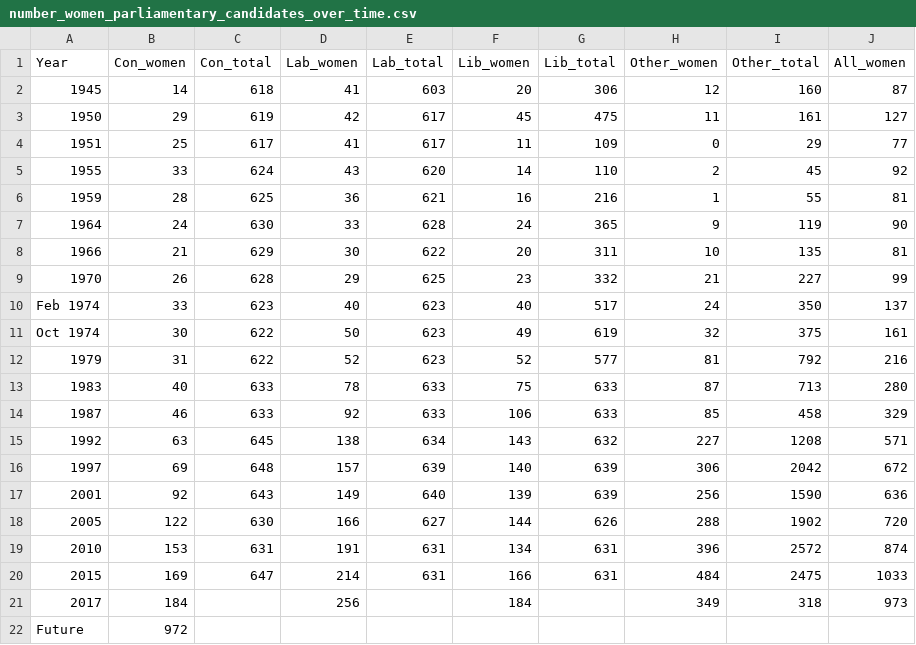
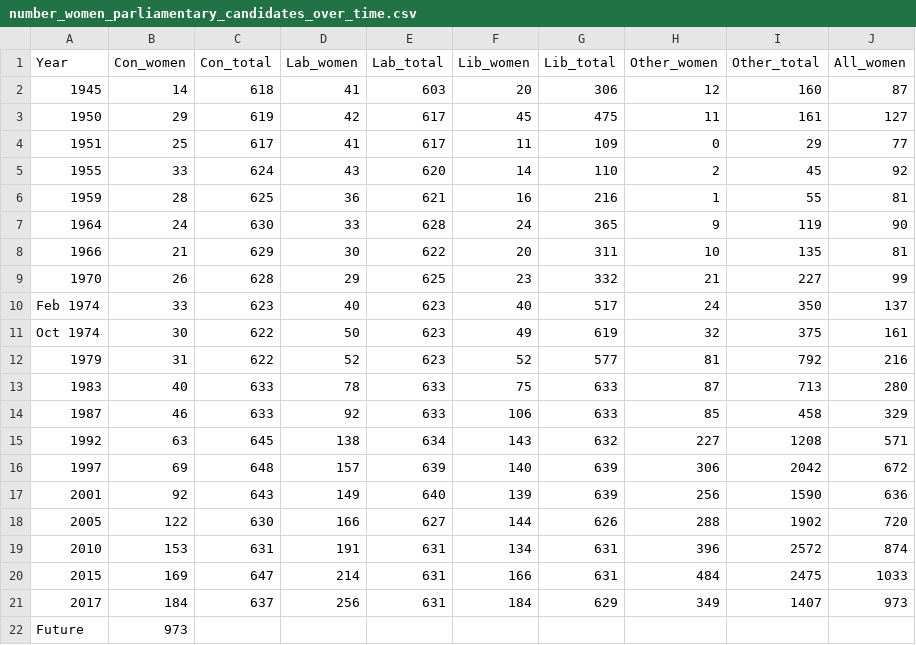
Before and after one commit to dldx/women-in-parliament, a CSV file: number_women_parliamentary_candidates_over_time.csv, drawn as a sheet.

```diff
--- a/number_women_parliamentary_candidates_over_time.csv
+++ b/number_women_parliamentary_candidates_over_time.csv
@@ -20,3 +20,3 @@ Oct 1974,30,622,50,623,49,619,32,375,161
 2015,169,647,214,631,166,631,484,2475,1033
-2017,184,,256,,184,,349,318,973
-Future,972,,,,,,,,
+2017,184,637,256,631,184,629,349,1407,973
+Future,973,,,,,,,,
```
Also changed, not shown: 5 other files.
